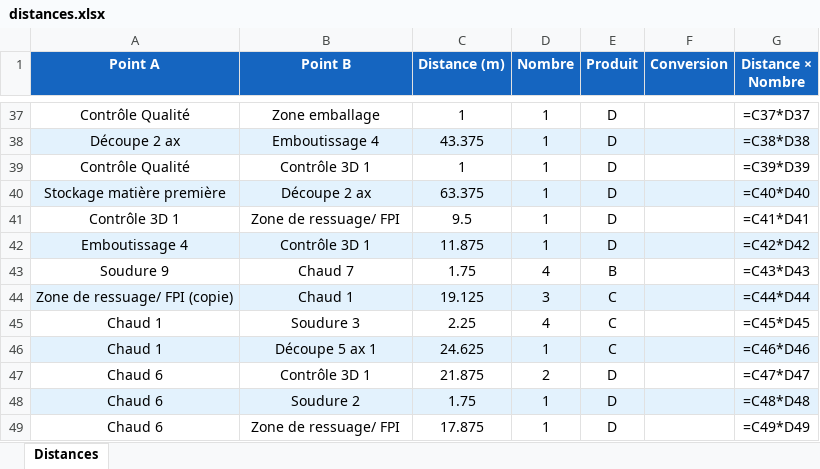
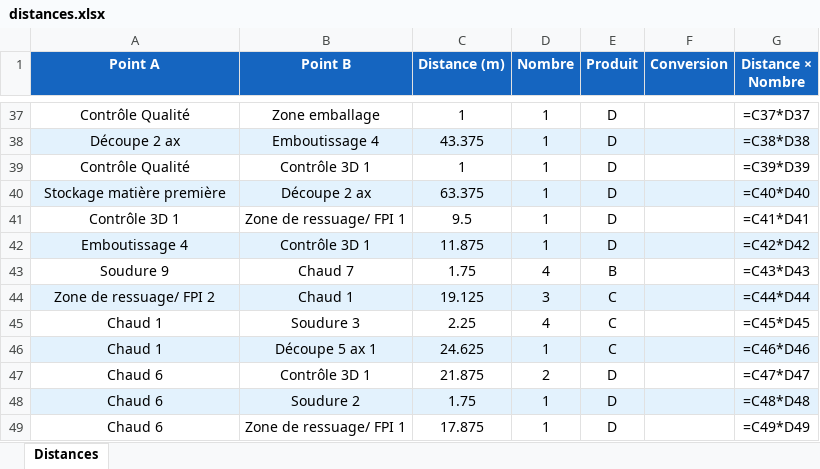
Before and after one commit to BenjaminBFP/Spaghetti, an Excel workbook: distances.xlsx, sheet Distances, drawn as a sheet; only a part is shown, gaps mark what is left out; values as stored, in another font and other column widths than the file's, no borders; formulas without a stored value are shown as written; the diff covers the shown part only; the diff names each change by its address in the sheet, - before the commit and + after, or states it on an @@ line.

```diff
--- a/distances.xlsx (sheet Distances)
+++ b/distances.xlsx (sheet Distances)
-B41 (Point B): Zone de ressuage/ FPI
+B41 (Point B): Zone de ressuage/ FPI 1
-A44 (Point A): Zone de ressuage/ FPI (copie)
+A44 (Point A): Zone de ressuage/ FPI 2
-B49 (Point B): Zone de ressuage/ FPI
+B49 (Point B): Zone de ressuage/ FPI 1
```
Also changed, not shown: 10 edited cells elsewhere in this sheet, Version non-optimisée/distances.xlsx, Version_optimisée_sans rajout capacité/distances.xlsx, 11 other files.
